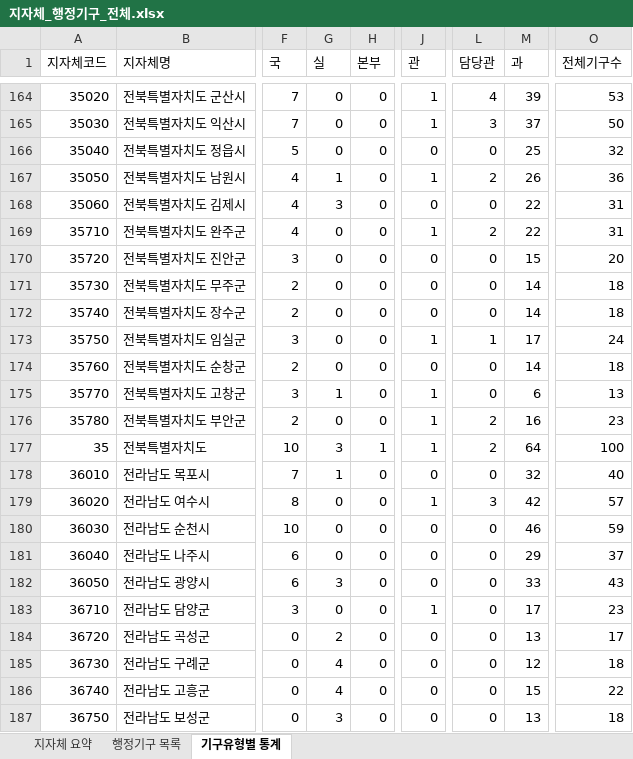
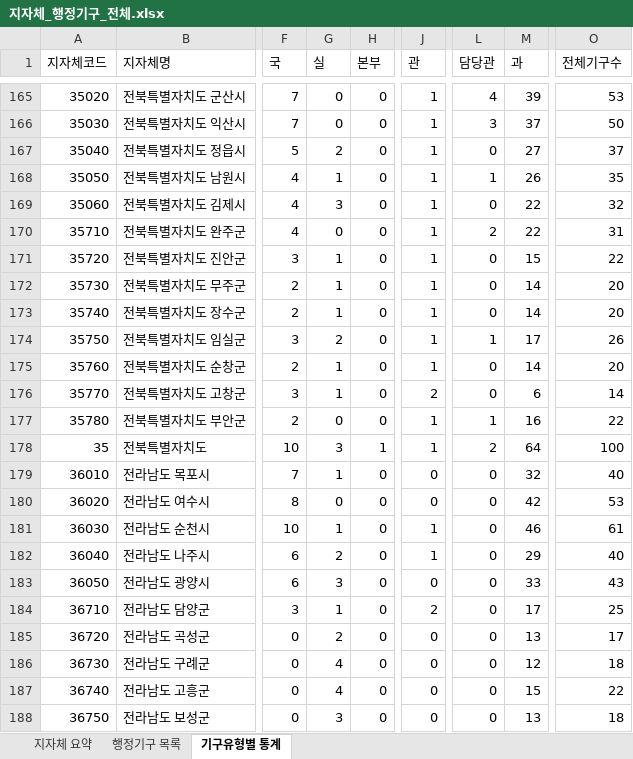
Before and after one commit to minskapo/local-gov-org, an Excel workbook: data/processed/지자체_행정기구_전체.xlsx, sheet 기구유형별 통계, drawn as a sheet; only a part is shown, gaps mark what is left out; values as stored, in another font and other column widths than the file's, no cell formats; addresses are those after the commit; the diff covers the shown part only; the diff names each change by its address in the sheet, - before the commit and + after, or states it on an @@ line.

```diff
--- a/data/processed/지자체_행정기구_전체.xlsx (sheet 기구유형별 통계)
+++ b/data/processed/지자체_행정기구_전체.xlsx (sheet 기구유형별 통계)
-G167 (실): 0
+G167 (실): 2
-J167 (관): 0
+J167 (관): 1
-M167 (과): 25
+M167 (과): 27
-O167 (전체기구수): 32
+O167 (전체기구수): 37
-L168 (담당관): 2
+L168 (담당관): 1
-O168 (전체기구수): 36
+O168 (전체기구수): 35
-J169 (관): 0
+J169 (관): 1
-O169 (전체기구수): 31
+O169 (전체기구수): 32
-G171:G173 (실): 0
+G171:G173 (실): 1
-J171:J173 (관): 0
+J171:J173 (관): 1
-O171 (전체기구수): 20
+O171 (전체기구수): 22
-O172:O173 (전체기구수): 18
+O172:O173 (전체기구수): 20
-G174 (실): 0
+G174 (실): 2
-O174 (전체기구수): 24
+O174 (전체기구수): 26
-G175 (실): 0
+G175 (실): 1
-J175 (관): 0
+J175 (관): 1
-O175 (전체기구수): 18
+O175 (전체기구수): 20
-J176 (관): 1
+J176 (관): 2
-O176 (전체기구수): 13
+O176 (전체기구수): 14
-L177 (담당관): 2
+L177 (담당관): 1
-O177 (전체기구수): 23
+O177 (전체기구수): 22
-J180 (관): 1
+J180 (관): 0
-L180 (담당관): 3
+L180 (담당관): 0
-O180 (전체기구수): 57
+O180 (전체기구수): 53
-G181 (실): 0
+G181 (실): 1
-J181:J182 (관): 0
+J181:J182 (관): 1
-O181 (전체기구수): 59
+O181 (전체기구수): 61
-G182 (실): 0
+G182 (실): 2
-O182 (전체기구수): 37
+O182 (전체기구수): 40
-G184 (실): 0
+G184 (실): 1
-J184 (관): 1
+J184 (관): 2
-O184 (전체기구수): 23
+O184 (전체기구수): 25
```
Also changed, not shown: 1 added row, 1 removed row and 199 edited cells elsewhere in this sheet, sheet 행정기구 목록, sheet 지자체 요약, cell formats, data/processed/기후환경_행정기구_현황.xlsx, 1 other file.
